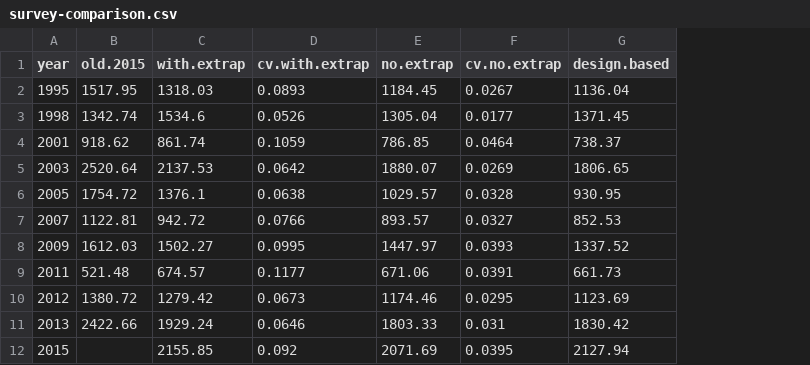
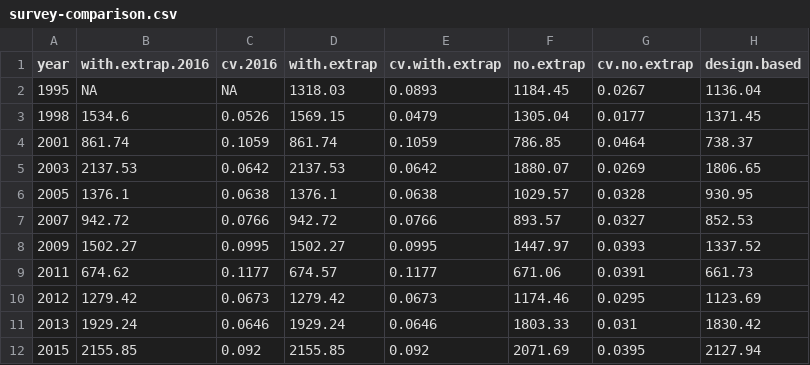
Before and after one commit to pacific-hake/hake-assessment, a CSV file: data/survey-comparison.csv, drawn as a sheet; removed rows and columns are numbered as before the commit, all else as after; the diff names each change by its address in the sheet, - before the commit and + after, or states it on an @@ line.

Commit message:
added 2016 survey index to comparison plot
Revised plot shows the addition of the 1995 survey point and the change
in 1998.

```diff
--- a/data/survey-comparison.csv
+++ b/data/survey-comparison.csv
-column B (old.2015), rows 2-11: 1517.95 | 1342.74 | 918.62 | 2520.64 | 1754.72 | 1122.81 | 1612.03 | 521.48 | 1380.72 | 2422.66
+column B (with.extrap.2016), rows 2-12: NA | 1534.6 | 861.74 | 2137.53 | 1376.1 | 942.72 | 1502.27 | 674.62 | 1279.42 | 1929.24 | 2155.85
+column C (cv.2016), rows 2-12: NA | 0.0526 | 0.1059 | 0.0642 | 0.0638 | 0.0766 | 0.0995 | 0.1177 | 0.0673 | 0.0646 | 0.092
-D3 (with.extrap): 1534.6
+D3 (with.extrap): 1569.15
-E3 (cv.with.extrap): 0.0526
+E3 (cv.with.extrap): 0.0479
```
Also changed, not shown: 1 other file.
